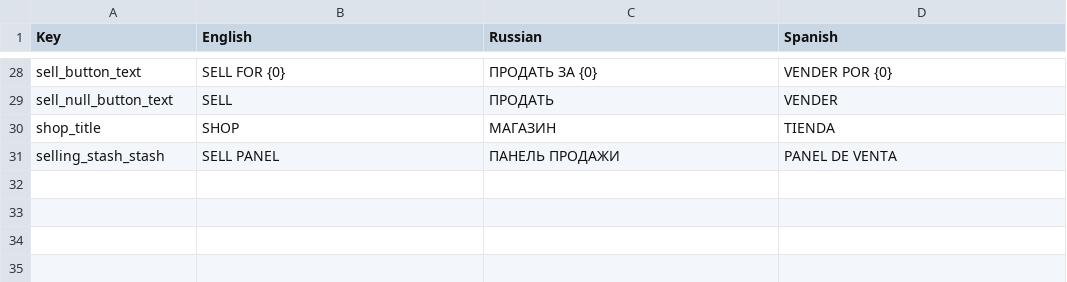
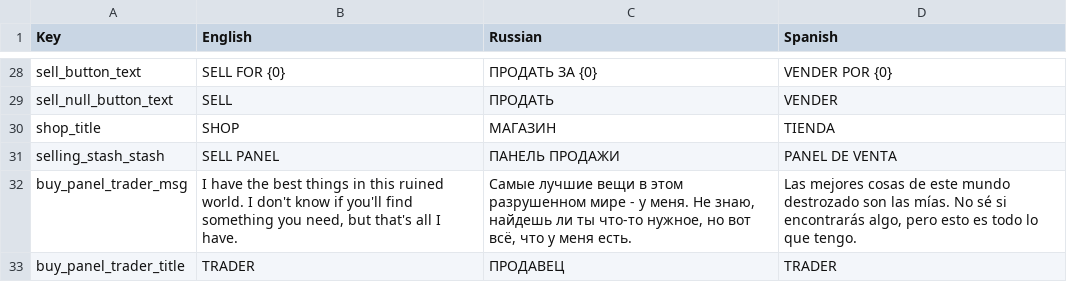
Before and after one commit to SlaveBoy24/Top-Down-Shooter-Repo, a CSV file: Top Down Shooter/Assets/SimpleLocalization/Resources/Localization/localizationSheet.csv, drawn as a sheet; only a part is shown, gaps mark what is left out; the diff names each change by its address in the sheet, - before the commit and + after, or states it on an @@ line.

```diff
--- a/Top Down Shooter/Assets/SimpleLocalization/Resources/Localization/localizationSheet.csv
+++ b/Top Down Shooter/Assets/SimpleLocalization/Resources/Localization/localizationSheet.csv
+row 32: buy_panel_trader_msg | I have the best things in this ruined world. I don't know if you'll find something you need, but that's all I have. | Самые лучшие вещи в этом разрушенном мире - у меня. Не знаю, найдешь ли ты что-то нужное, но вот всё, что у меня есть. | Las mejores cosas de este mundo destrozado son las mías. No sé si encontrarás algo, pero esto es todo lo que tengo.
+row 33: buy_panel_trader_title | TRADER | ПРОДАВЕЦ | TRADER
```
Also changed, not shown: 51 other files.
